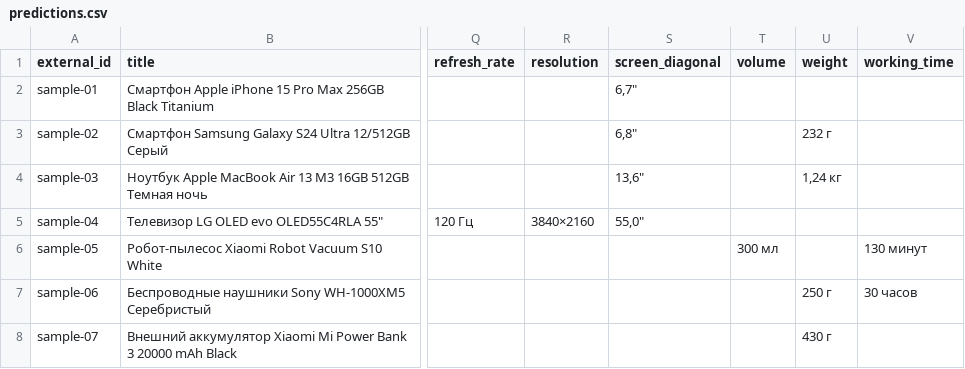
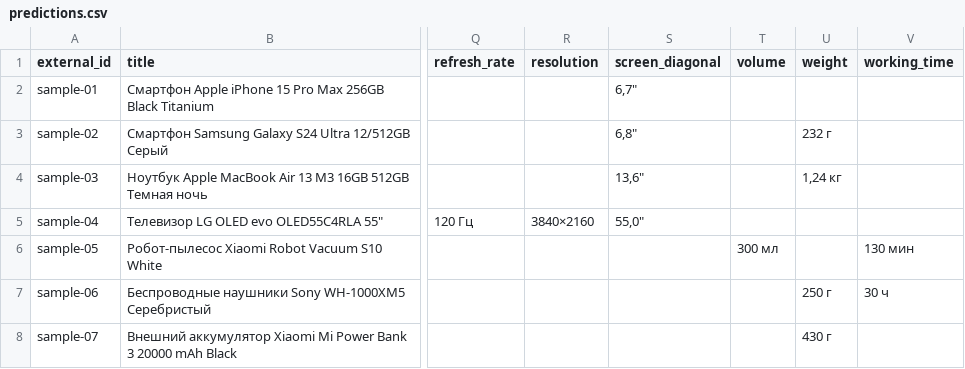
Before and after one commit to nikitos7626/product-attribute-extractor, a CSV file: output/predictions.csv, drawn as a sheet; only a part is shown, gaps mark what is left out; the diff names each change by its address in the sheet, - before the commit and + after, or states it on an @@ line.

Commit message:
fix(audit): resolve all 12 jury evaluation defects and boost criteria
- Fix export_predictions.py with --format (json, csv, both)
- Fix eda_analysis.py & notebook ground_truth reading and cross-vendor model count
- Fix backend/tests/conftest.py sys.path resolution for parent directories
- Fix LLM cascade circuit breaker failure accounting and anti-hallucination grounding verifier
- Add @runtime_checkable protocols and BaseExtractor interface adapter
- Enhance working_time sanity validation against header strings
- Complete gold dataset ground truth and reach F1=1.000 across 18 attributes
- Update Dockerfile with output and extract.py copies
- Document accurate benchmark latency metrics and support counts in README.md
- Add comprehensive circuit breaker, protocol, and grounding unit tests (108/108 passing)

```diff
--- a/output/predictions.csv
+++ b/output/predictions.csv
-V6 (working_time): 130 минут
+V6 (working_time): 130 мин
-V7 (working_time): 30 часов
+V7 (working_time): 30 ч
```
Also changed, not shown: 20 other files.
